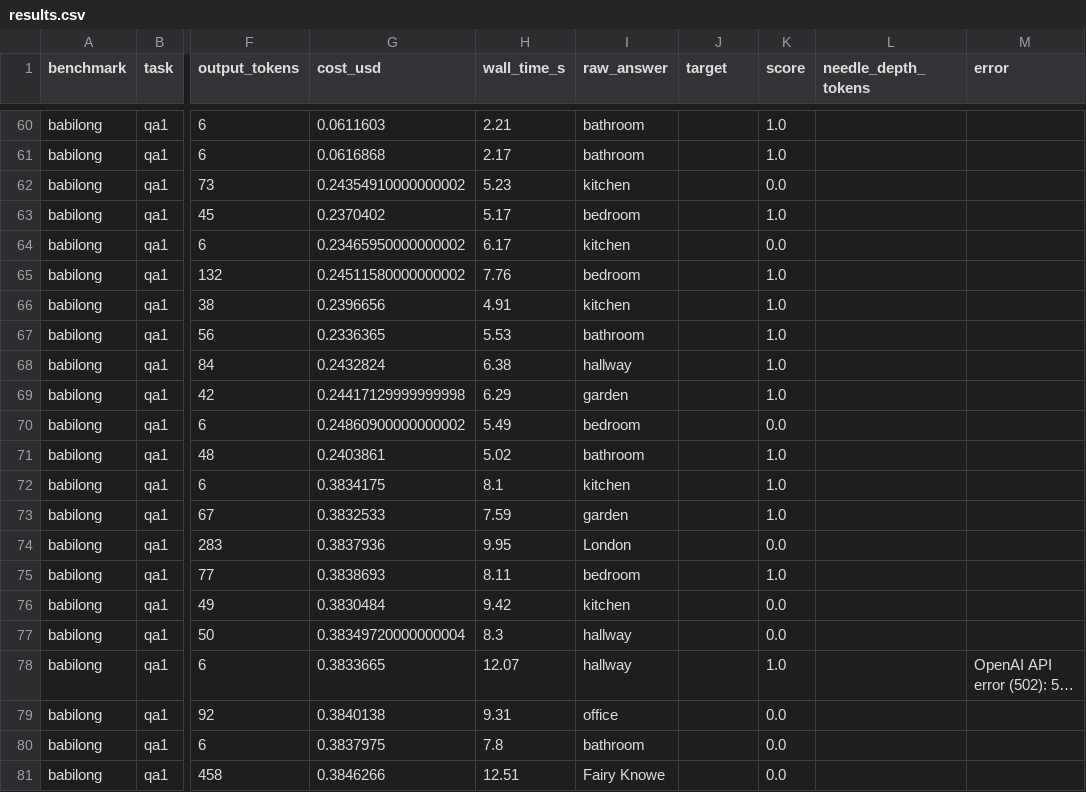
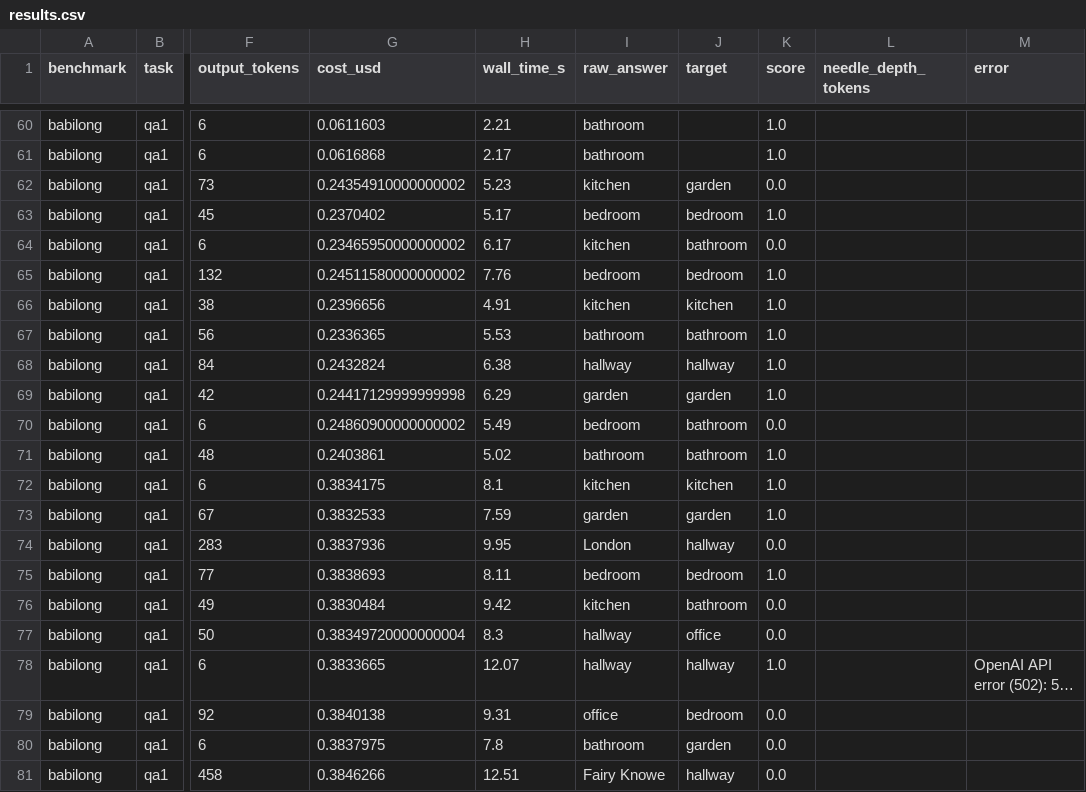
Before and after one commit to NickGuAI/agentic-engineering-course, a CSV file: code/studio-02/evidence/part_a/results.csv, drawn as a sheet; only a part is shown, gaps mark what is left out; long unchanged cells end in …; the diff names each change by its address in the sheet, - before the commit and + after, or states it on an @@ line.

```diff
--- a/code/studio-02/evidence/part_a/results.csv
+++ b/code/studio-02/evidence/part_a/results.csv
-J62 (target): (empty)
+J62 (target): garden
-J63 (target): (empty)
+J63 (target): bedroom
-J64 (target): (empty)
+J64 (target): bathroom
-J65 (target): (empty)
+J65 (target): bedroom
-J66 (target): (empty)
+J66 (target): kitchen
-J67 (target): (empty)
+J67 (target): bathroom
-J68 (target): (empty)
+J68 (target): hallway
-J69 (target): (empty)
+J69 (target): garden
-J70:J71 (target): (empty)
+J70:J71 (target): bathroom
-J72 (target): (empty)
+J72 (target): kitchen
-J73 (target): (empty)
+J73 (target): garden
-J74 (target): (empty)
+J74 (target): hallway
-J75 (target): (empty)
+J75 (target): bedroom
-J76 (target): (empty)
+J76 (target): bathroom
-J77 (target): (empty)
+J77 (target): office
-J78 (target): (empty)
+J78 (target): hallway
-J79 (target): (empty)
+J79 (target): bedroom
-J80 (target): (empty)
+J80 (target): garden
-J81 (target): (empty)
+J81 (target): hallway
```
Also changed, not shown: 2 other files.
